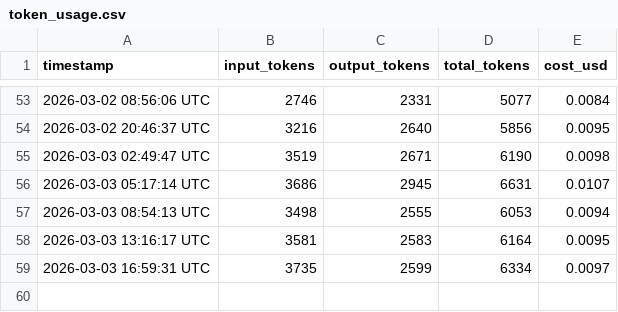
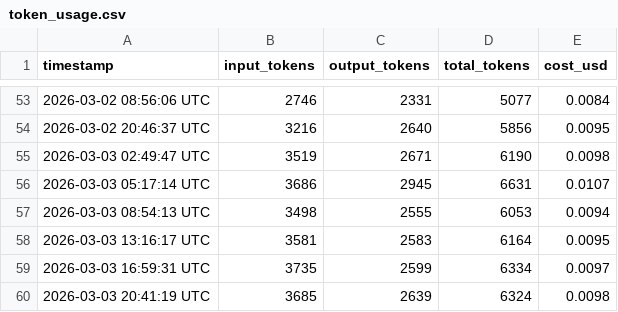
Before and after one commit to picasso250/fuyou-flash, a CSV file: log/token_usage.csv, drawn as a sheet; only a part is shown, gaps mark what is left out.

```diff
--- a/log/token_usage.csv
+++ b/log/token_usage.csv
@@ -59 +59,2 @@ timestamp,input_tokens,output_tokens,total_tokens,cost_usd
 2026-03-03 16:59:31 UTC,3735,2599,6334,0.0097
+2026-03-03 20:41:19 UTC,3685,2639,6324,0.0098
```
Also changed, not shown: 7 other files.
